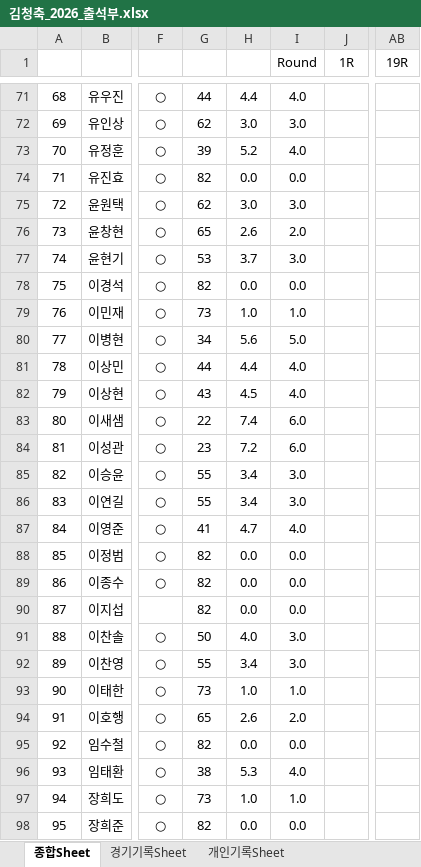
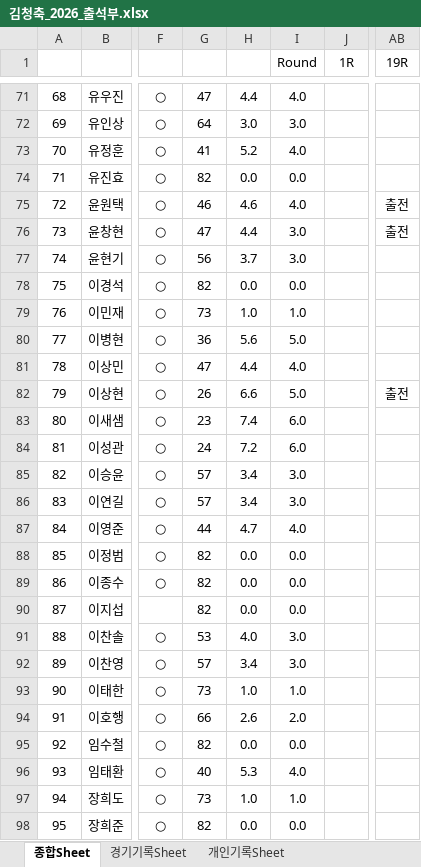
Before and after one commit to winclead/FCKCC, an Excel workbook: 김청축_2026_출석부.xlsx, sheet 종합Sheet, drawn as a sheet; only a part is shown, gaps mark what is left out; values as stored, in another font and other column widths than the file's, no borders; conditional formats not drawn; the diff covers the shown part only; the diff names each change by its address in the sheet, - before the commit and + after, or states it on an @@ line.

```diff
--- a/김청축_2026_출석부.xlsx (sheet 종합Sheet)
+++ b/김청축_2026_출석부.xlsx (sheet 종합Sheet)
-G71: 44
+G71: 47
-G72: 62
+G72: 64
-G73: 39
+G73: 41
-G75: 62
+G75: 46
-H75: 3.0
+H75: 4.6
-I75 (Round): 3.0
+I75 (Round): 4.0
-AB75:AB76 (19R): (empty)
+AB75:AB76 (19R): 출전
-G76: 65
+G76: 47
-H76: 2.6
+H76: 4.4
-I76 (Round): 2.0
+I76 (Round): 3.0
-G77: 53
+G77: 56
-G80: 34
+G80: 36
-G81: 44
+G81: 47
-G82: 43
+G82: 26
-H82: 4.5
+H82: 6.6
-I82 (Round): 4.0
+I82 (Round): 5.0
-AB82 (19R): (empty)
+AB82 (19R): 출전
-G83: 22
+G83: 23
-G84: 23
+G84: 24
-G85:G86: 55
+G85:G86: 57
-G87: 41
+G87: 44
-G91: 50
+G91: 53
-G92: 55
+G92: 57
-G94: 65
+G94: 66
-G96: 38
+G96: 40
```
Also changed, not shown: 87 edited cells elsewhere in this sheet, sheet 개인기록Sheet, sheet 경기기록Sheet.
